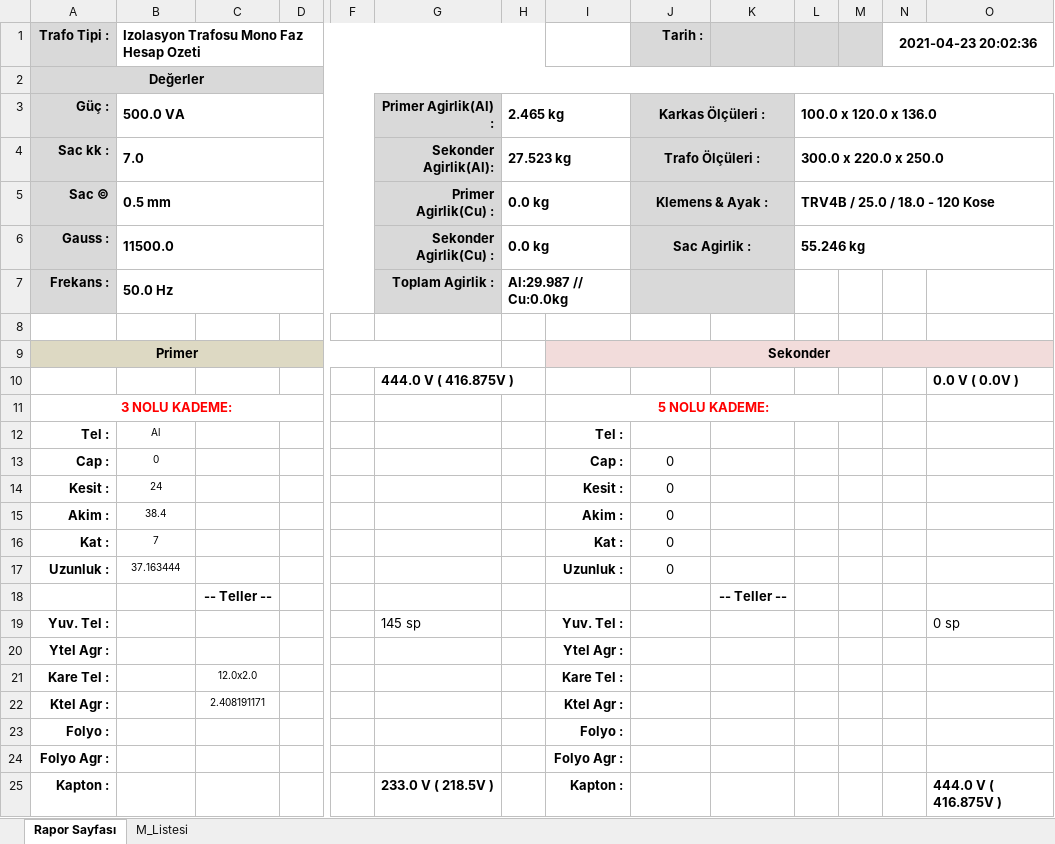
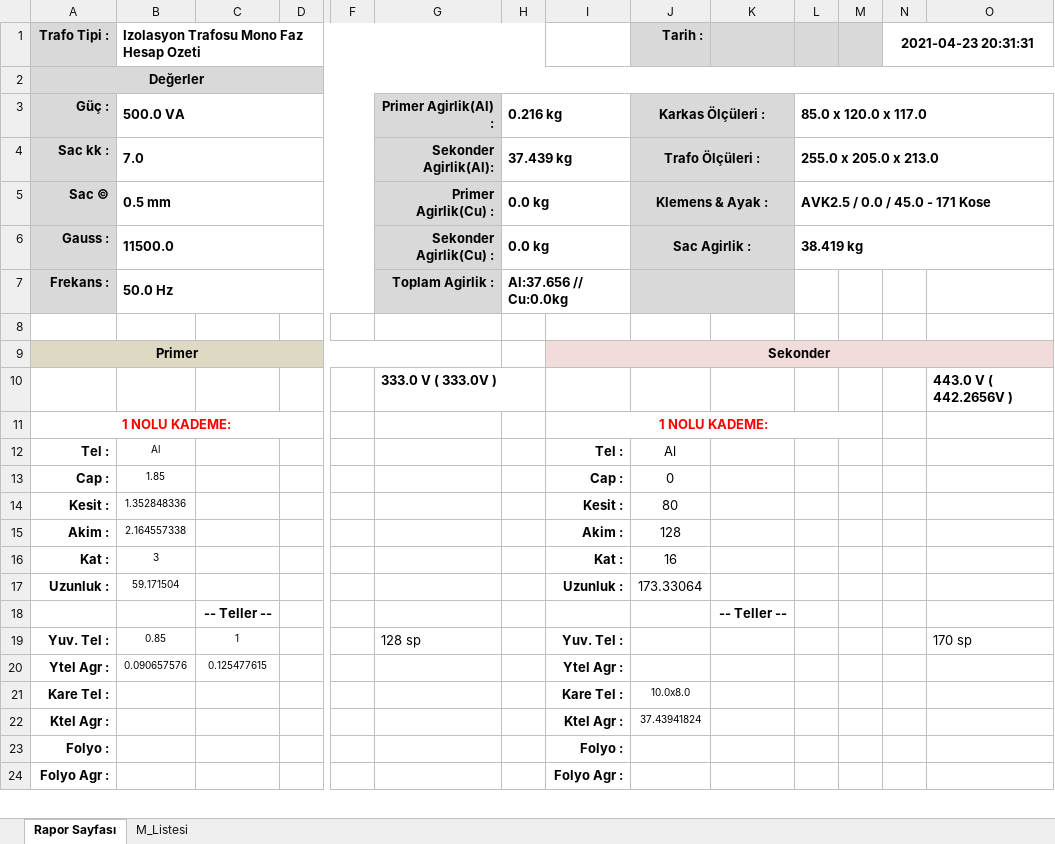
Before and after one commit to yavuzbektas/transformator_calc, an Excel workbook: media/reports/izolasyon_mono.xlsx, sheet Rapor Sayfası, drawn as a sheet; only a part is shown, gaps mark what is left out; values as stored, in another font and other column widths than the file's, no borders; charts and pictures not drawn; removed rows and columns are numbered as before the commit, all else as after; rows hold the shown columns only; the diff covers the shown part only; the diff names each change by its address in the sheet, - before the commit and + after, or states it on an @@ line.

```diff
--- a/media/reports/izolasyon_mono.xlsx (sheet Rapor Sayfası)
+++ b/media/reports/izolasyon_mono.xlsx (sheet Rapor Sayfası)
-N1: 2021-04-23 20:02:36
+N1: 2021-04-23 20:31:31
-H3: 2.465 kg
+H3: 0.216 kg
-L3: 100.0 x 120.0 x 136.0
+L3: 85.0 x 120.0 x 117.0
-H4: 27.523 kg
+H4: 37.439 kg
-L4: 300.0 x 220.0 x 250.0
+L4: 255.0 x 205.0 x 213.0
-L5: TRV4B / 25.0 / 18.0 - 120 Kose
+L5: AVK2.5 / 0.0 / 45.0 - 171 Kose
-L6: 55.246 kg
+L6: 38.419 kg
-H7: Al:29.987 // Cu:0.0kg
+H7: Al:37.656 // Cu:0.0kg
-row 10:  |  |  |  |  | 444.0 V ( 416.875V ) |  |  |  |  |  |  |  | 0.0 V ( 0.0V )
+row 10:  |  |  |  |  | 333.0 V ( 333.0V ) |  |  |  |  |  |  |  | 443.0 V ( 442.2656V )
-A11 (Trafo Tipi :): 3 NOLU KADEME:
+A11 (Trafo Tipi :): 1 NOLU KADEME:
-I11: 5 NOLU KADEME:
+I11: 1 NOLU KADEME:
-J12 (Tarih :): (empty)
+J12 (Tarih :): Al
-B13: 0
+B13: 1.85
-B14: 24
+B14: 1.352848336
-J14 (Tarih :): 0
+J14 (Tarih :): 80
-B15: 38.4
+B15: 2.164557338
-J15 (Tarih :): 0
+J15 (Tarih :): 128
-B16: 7
+B16: 3
-J16 (Tarih :): 0
+J16 (Tarih :): 16
-B17: 37.163444
+B17: 59.171504
-J17 (Tarih :): 0
+J17 (Tarih :): 173.33064
-B19: (empty)
+B19: 0.85
-C19: (empty)
+C19: 1
-G19: 145 sp
+G19: 128 sp
-O19: 0 sp
+O19: 170 sp
-B20: (empty)
+B20: 0.090657576
-C20: (empty)
+C20: 0.125477615
-C21: 12.0x2.0
+C21: (empty)
-J21 (Tarih :): (empty)
+J21 (Tarih :): 10.0x8.0
-C22: 2.408191171
+C22: (empty)
-J22 (Tarih :): (empty)
+J22 (Tarih :): 37.43941824
-row 25: Kapton : |  |  |  |  | 233.0 V ( 218.5V ) |  | Kapton : |  |  |  |  |  | 444.0 V ( 416.875V )
```
Also changed, not shown: 4 added rows, 63 removed rows and 6 edited cells elsewhere in this sheet, sheet M_Listesi, charts or pictures, 5 other files.
